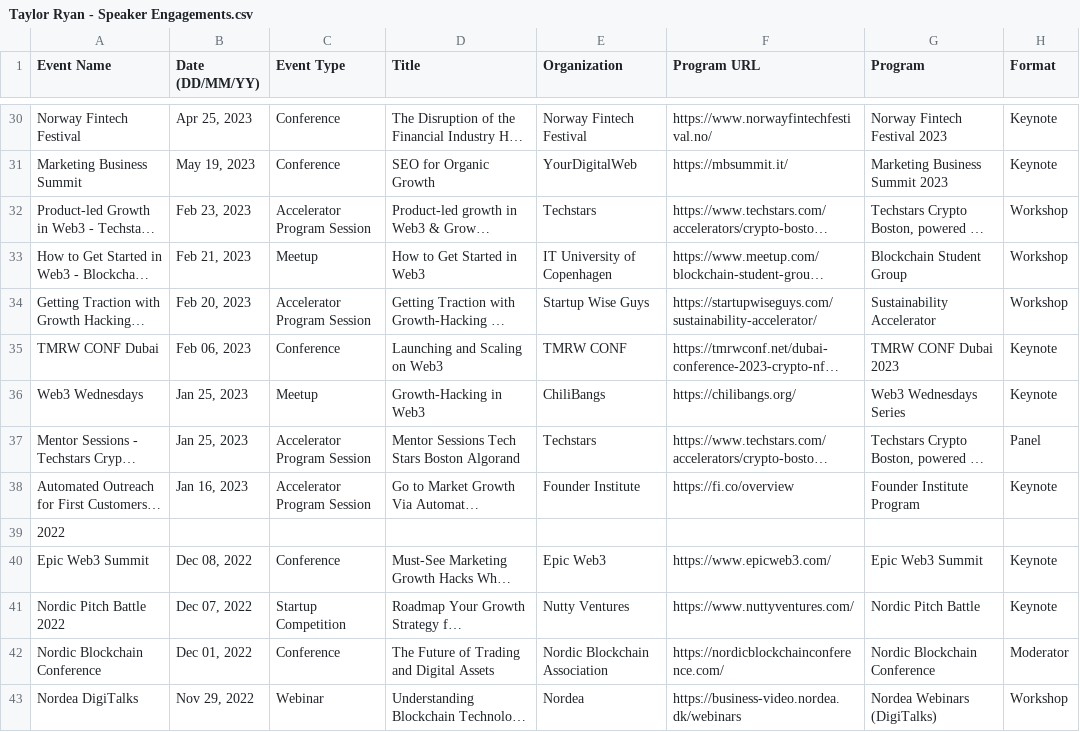
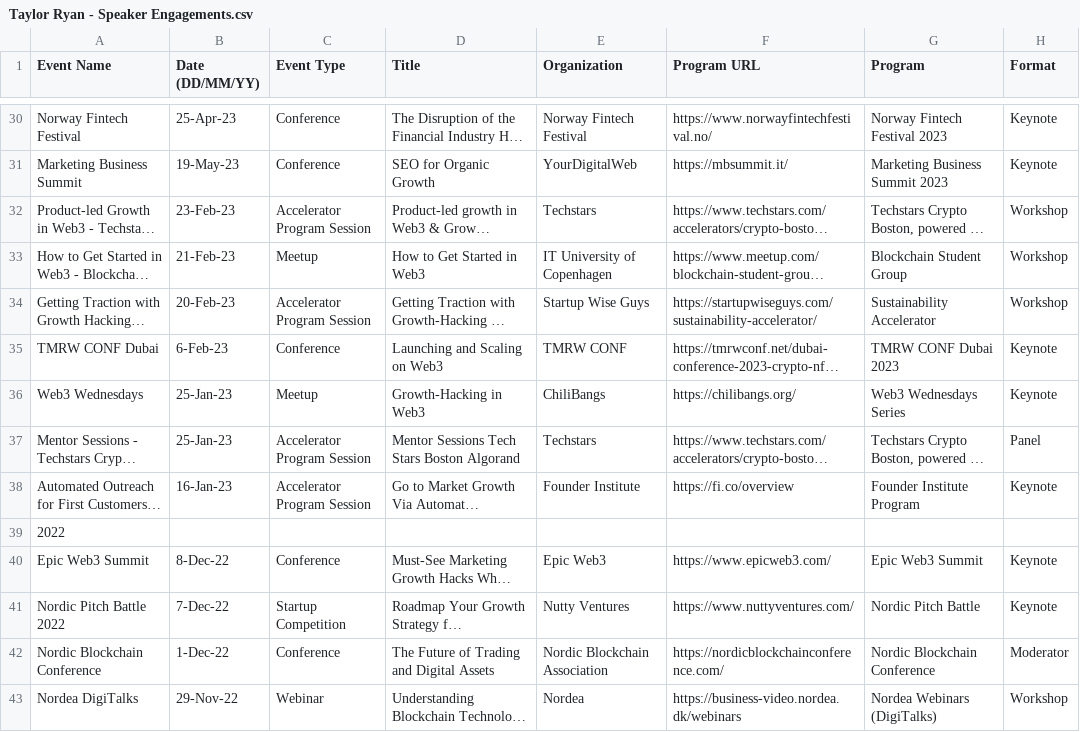
Before and after one commit to AgntBldr/tayloryan.xyz, a CSV file: Ref Docs/Work/Public Speaking/Taylor Ryan - Speaker Engagements.csv, drawn as a sheet; only a part is shown, gaps mark what is left out; long unchanged cells end in …; the diff covers the shown part only; the diff names each change by its address in the sheet, - before the commit and + after, or states it on an @@ line.

```diff
--- a/Ref Docs/Work/Public Speaking/Taylor Ryan - Speaker Engagements.csv
+++ b/Ref Docs/Work/Public Speaking/Taylor Ryan - Speaker Engagements.csv
-B30 (Date (DD/MM/YY)): Apr 25, 2023
+B30 (Date (DD/MM/YY)): 25-Apr-23
-B31 (Date (DD/MM/YY)): May 19, 2023
+B31 (Date (DD/MM/YY)): 19-May-23
-B32 (Date (DD/MM/YY)): Feb 23, 2023
+B32 (Date (DD/MM/YY)): 23-Feb-23
-B33 (Date (DD/MM/YY)): Feb 21, 2023
+B33 (Date (DD/MM/YY)): 21-Feb-23
-B34 (Date (DD/MM/YY)): Feb 20, 2023
+B34 (Date (DD/MM/YY)): 20-Feb-23
-B35 (Date (DD/MM/YY)): Feb 06, 2023
+B35 (Date (DD/MM/YY)): 6-Feb-23
-B36:B37 (Date (DD/MM/YY)): Jan 25, 2023
+B36:B37 (Date (DD/MM/YY)): 25-Jan-23
-B38 (Date (DD/MM/YY)): Jan 16, 2023
+B38 (Date (DD/MM/YY)): 16-Jan-23
-B40 (Date (DD/MM/YY)): Dec 08, 2022
+B40 (Date (DD/MM/YY)): 8-Dec-22
-B41 (Date (DD/MM/YY)): Dec 07, 2022
+B41 (Date (DD/MM/YY)): 7-Dec-22
-B42 (Date (DD/MM/YY)): Dec 01, 2022
+B42 (Date (DD/MM/YY)): 1-Dec-22
-B43 (Date (DD/MM/YY)): Nov 29, 2022
+B43 (Date (DD/MM/YY)): 29-Nov-22
```
Also changed, not shown: 157 edited cells elsewhere in this file, 16 other files.
